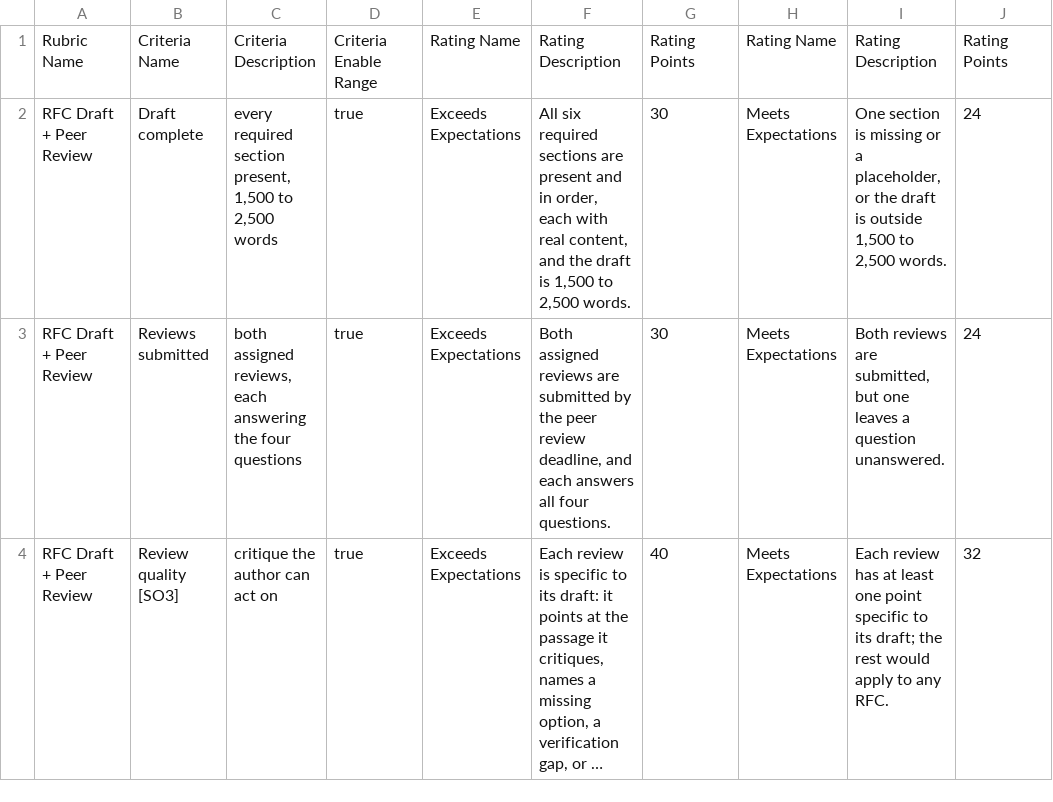
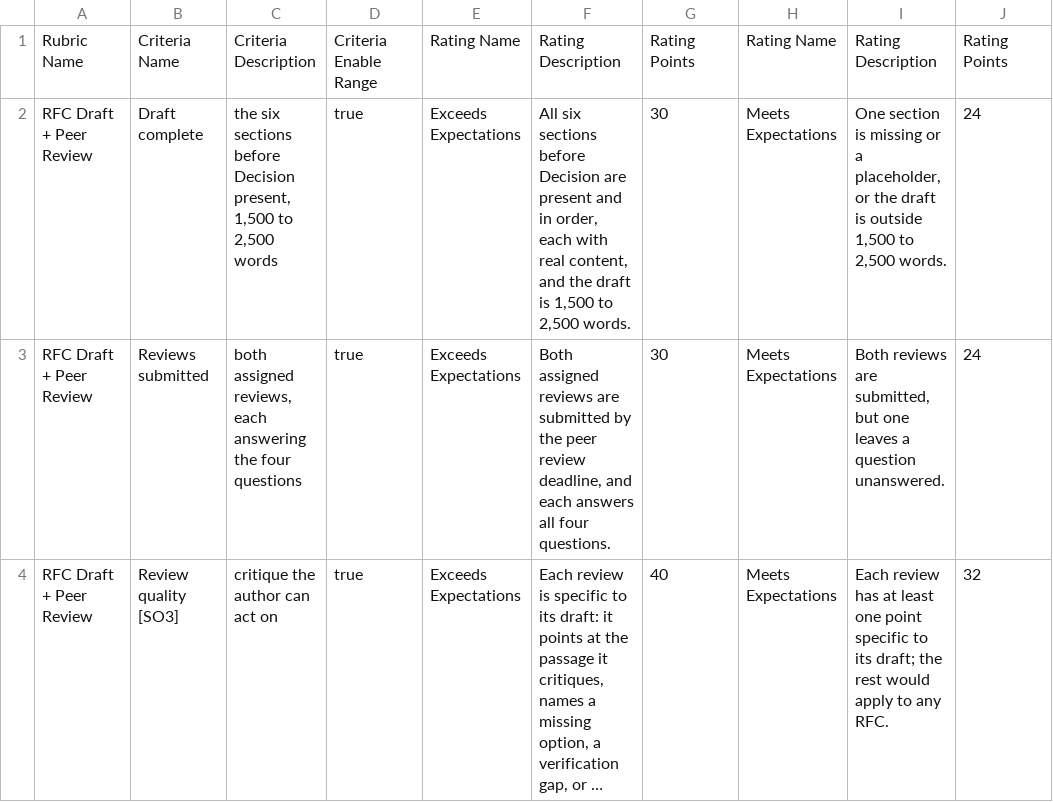
Before and after one commit to adulbrich/cs-capstone-handbook, a CSV file: canvas/assignments/rfc/rfc-draft-rubric.csv, drawn as a sheet; only a part is shown; long unchanged cells end in …; the diff names each change by its address in the sheet, - before the commit and + after, or states it on an @@ line.

```diff
--- a/canvas/assignments/rfc/rfc-draft-rubric.csv
+++ b/canvas/assignments/rfc/rfc-draft-rubric.csv
-C2: every required section present, 1,500…
+C2: the six sections before Decision present, 1,500…
-F2: All six required sections are present…
+F2: All six sections before Decision are present…
```
Also changed, not shown: canvas/assignments/defense/defense-rubric.csv, canvas/assignments/repo-checkpoint/repo-checkpoint-1-rubric.csv, 14 other files.
